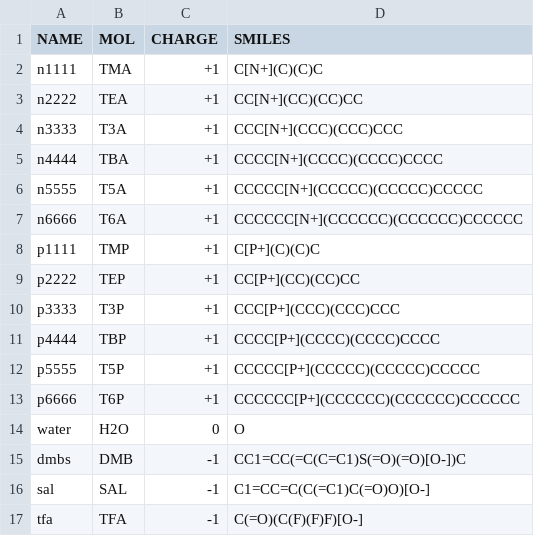
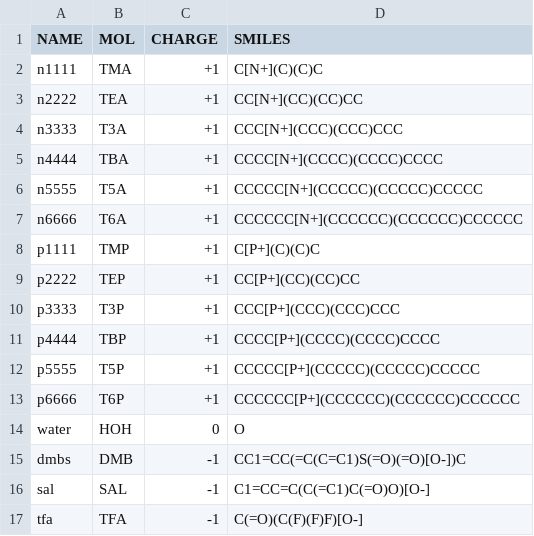
Before and after one commit to shehan807/HTMD, a CSV file: force_field/OPLS/MOL_CONFIG.csv, drawn as a sheet.

```diff
--- a/force_field/OPLS/MOL_CONFIG.csv
+++ b/force_field/OPLS/MOL_CONFIG.csv
@@ -13,3 +13,3 @@ p5555,T5P,+1,CCCCC[P+](CCCCC)(CCCCC)CCCCC
 p6666,T6P,+1,CCCCCC[P+](CCCCCC)(CCCCCC)CCCCCC
-water,H2O,0,O
+water,HOH,0,O
 dmbs,DMB,-1,CC1=CC(=C(C=C1)S(=O)(=O)[O-])C
```
Also changed, not shown: 25 other files.
